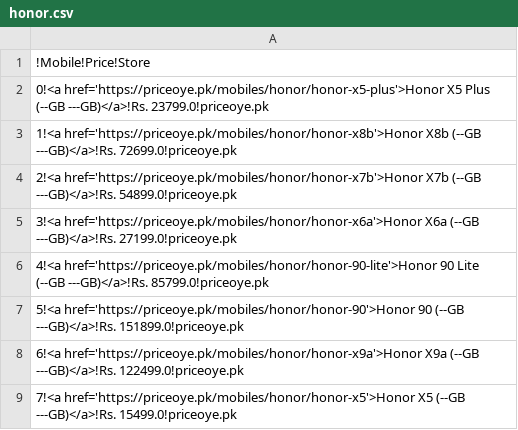
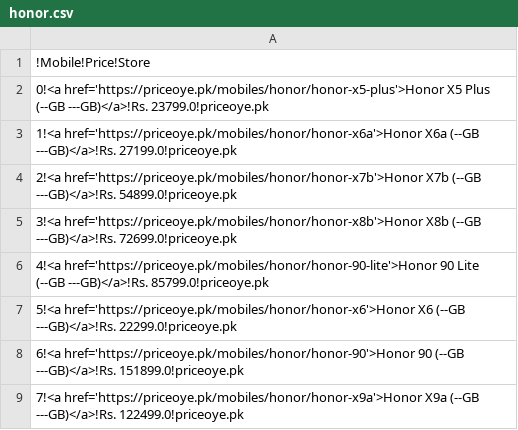
Before and after one commit to maliksuhail/mobileprices, a CSV file: assets/honor/honor.csv, drawn as a sheet.

```diff
--- a/assets/honor/honor.csv
+++ b/assets/honor/honor.csv
@@ -2,8 +2,8 @@
 0!<a href='https://priceoye.pk/mobiles/honor/honor-x5-plus'>Honor X5 Plus (--GB ---GB)</a>!Rs. 23799.0!priceoye.pk
-1!<a href='https://priceoye.pk/mobiles/honor/honor-x8b'>Honor X8b (--GB ---GB)</a>!Rs. 72699.0!priceoye.pk
+1!<a href='https://priceoye.pk/mobiles/honor/honor-x6a'>Honor X6a (--GB ---GB)</a>!Rs. 27199.0!priceoye.pk
 2!<a href='https://priceoye.pk/mobiles/honor/honor-x7b'>Honor X7b (--GB ---GB)</a>!Rs. 54899.0!priceoye.pk
-3!<a href='https://priceoye.pk/mobiles/honor/honor-x6a'>Honor X6a (--GB ---GB)</a>!Rs. 27199.0!priceoye.pk
+3!<a href='https://priceoye.pk/mobiles/honor/honor-x8b'>Honor X8b (--GB ---GB)</a>!Rs. 72699.0!priceoye.pk
 4!<a href='https://priceoye.pk/mobiles/honor/honor-90-lite'>Honor 90 Lite (--GB ---GB)</a>!Rs. 85799.0!priceoye.pk
-5!<a href='https://priceoye.pk/mobiles/honor/honor-90'>Honor 90 (--GB ---GB)</a>!Rs. 151899.0!priceoye.pk
-6!<a href='https://priceoye.pk/mobiles/honor/honor-x9a'>Honor X9a (--GB ---GB)</a>!Rs. 122499.0!priceoye.pk
-7!<a href='https://priceoye.pk/mobiles/honor/honor-x5'>Honor X5 (--GB ---GB)</a>!Rs. 15499.0!priceoye.pk
+5!<a href='https://priceoye.pk/mobiles/honor/honor-x6'>Honor X6 (--GB ---GB)</a>!Rs. 22299.0!priceoye.pk
+6!<a href='https://priceoye.pk/mobiles/honor/honor-90'>Honor 90 (--GB ---GB)</a>!Rs. 151899.0!priceoye.pk
+7!<a href='https://priceoye.pk/mobiles/honor/honor-x9a'>Honor X9a (--GB ---GB)</a>!Rs. 122499.0!priceoye.pk
```
Also changed, not shown: assets/apple/apple.csv, assets/oppo/oppo.csv, 38 other files.
